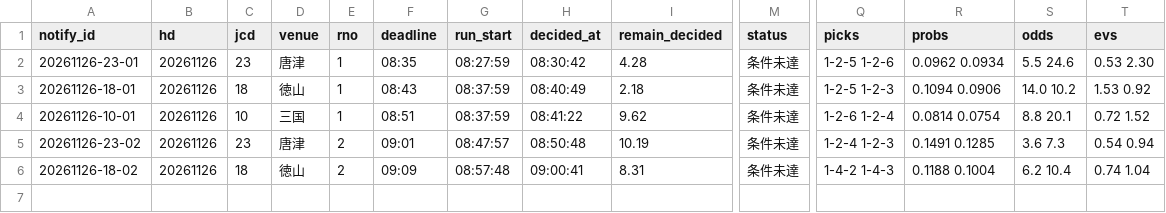
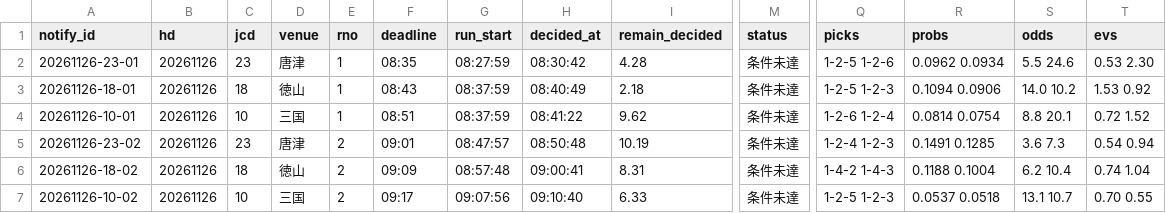
Before and after one commit to pocha2525/boatrace-ai, a CSV file: logs/notify_20261126.csv, drawn as a sheet; only a part is shown, gaps mark what is left out; rows hold the shown columns only; the diff names each change by its address in the sheet, - before the commit and + after, or states it on an @@ line.

```diff
--- a/logs/notify_20261126.csv
+++ b/logs/notify_20261126.csv
+row 7: 20261126-10-02 | 20261126 | 10 | 三国 | 2 | 09:17 | 09:07:56 | 09:10:40 | 6.33 | 条件未達 | 1-2-5 1-2-3 | 0.0537 0.0518 | 13.1 10.7 | 0.70 0.55
```
Also changed, not shown: logs/20261126.csv, 1 other file.
